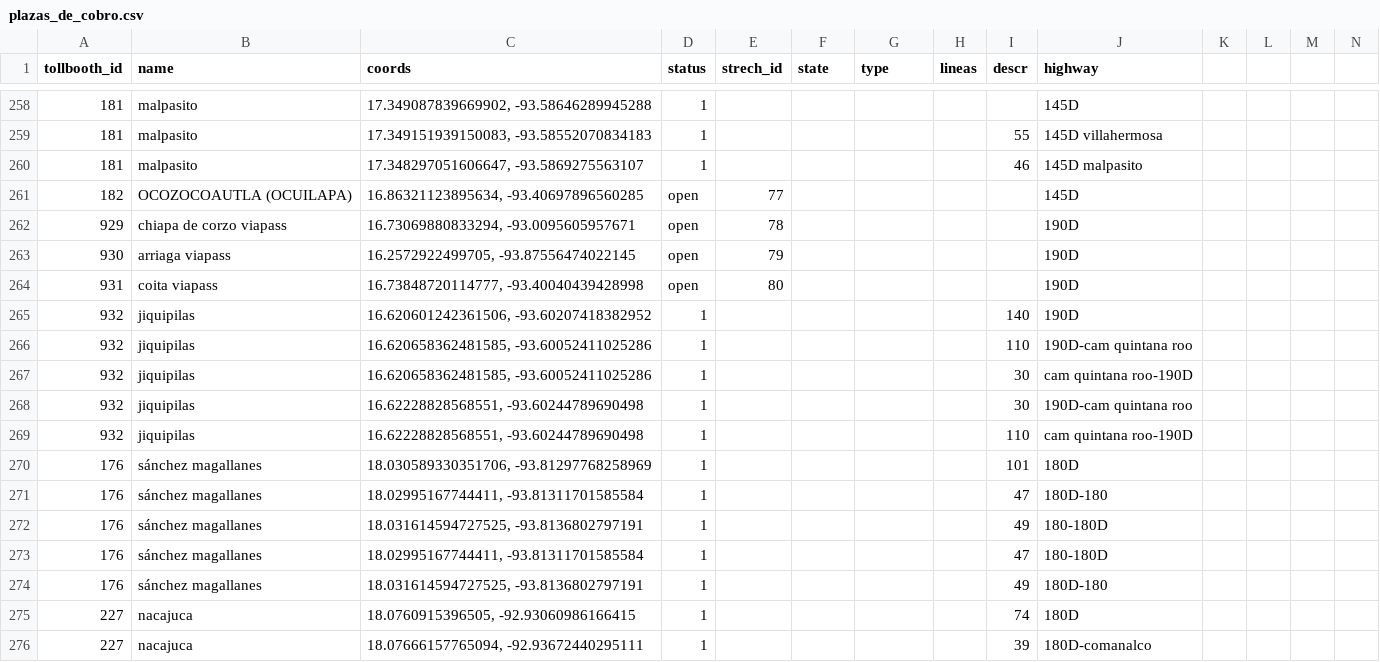
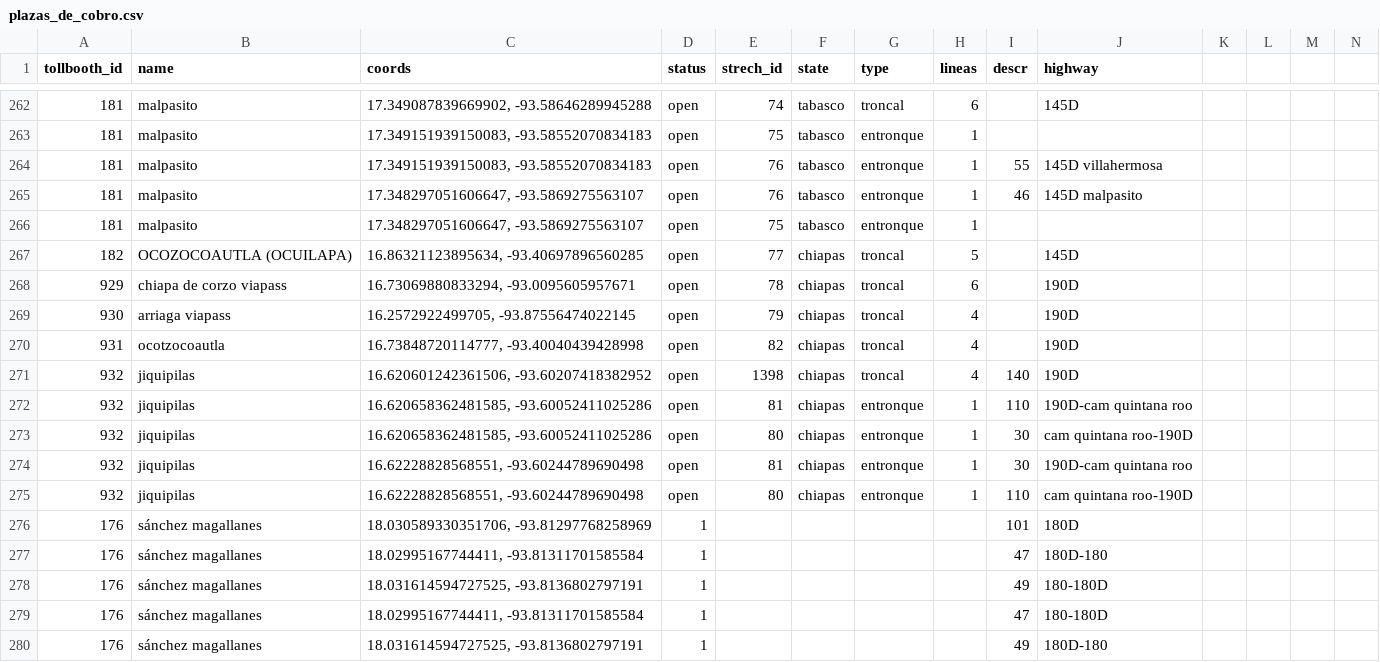
Before and after one commit to elaeon/tollbooth_etc_mx, a CSV file: plazas_de_cobro.csv, drawn as a sheet; only a part is shown, gaps mark what is left out; the shorter side is filled out with more unchanged rows; addresses are those after the commit; rows hold the shown columns only; the diff covers the shown part only; the diff names each change by its address in the sheet, - before the commit and + after, or states it on an @@ line.

```diff
--- a/plazas_de_cobro.csv
+++ b/plazas_de_cobro.csv
-D262 (status): 1
+D262 (status): open
-E262 (strech_id): (empty)
+E262 (strech_id): 74
-F262 (state): (empty)
+F262 (state): tabasco
-G262 (type): (empty)
+G262 (type): troncal
-H262 (lineas): (empty)
+H262 (lineas): 6
+row 263: 181 | malpasito | 17.349151939150083, -93.58552070834183 | open | 75 | tabasco | entronque | 1
-D264:D265 (status): 1
+D264:D265 (status): open
-E264:E265 (strech_id): (empty)
+E264:E265 (strech_id): 76
-F264:F265 (state): (empty)
+F264:F265 (state): tabasco
-G264:G265 (type): (empty)
+G264:G265 (type): entronque
-H264:H265 (lineas): (empty)
+H264:H265 (lineas): 1
+row 266: 181 | malpasito | 17.348297051606647, -93.5869275563107 | open | 75 | tabasco | entronque | 1
-F267:F275 (state): (empty)
+F267:F275 (state): chiapas
-G267:G271 (type): (empty)
+G267:G271 (type): troncal
-H267 (lineas): (empty)
+H267 (lineas): 5
-H268 (lineas): (empty)
+H268 (lineas): 6
-H269:H271 (lineas): (empty)
+H269:H271 (lineas): 4
-B270 (name): coita viapass
+B270 (name): ocotzocoautla
-E270 (strech_id): 80
+E270 (strech_id): 82
-D271:D275 (status): 1
+D271:D275 (status): open
-E271 (strech_id): (empty)
+E271 (strech_id): 1398
-E272 (strech_id): (empty)
+E272 (strech_id): 81
-G272:G275 (type): (empty)
+G272:G275 (type): entronque
-H272:H275 (lineas): (empty)
+H272:H275 (lineas): 1
-E273 (strech_id): (empty)
+E273 (strech_id): 80
-E274 (strech_id): (empty)
+E274 (strech_id): 81
-E275 (strech_id): (empty)
+E275 (strech_id): 80
```
Also changed, not shown: 4 added rows and 98 edited cells elsewhere in this file, data/tables/strechs-tolls-2022.csv, data/tables/strechs-tolls-2025.csv.
